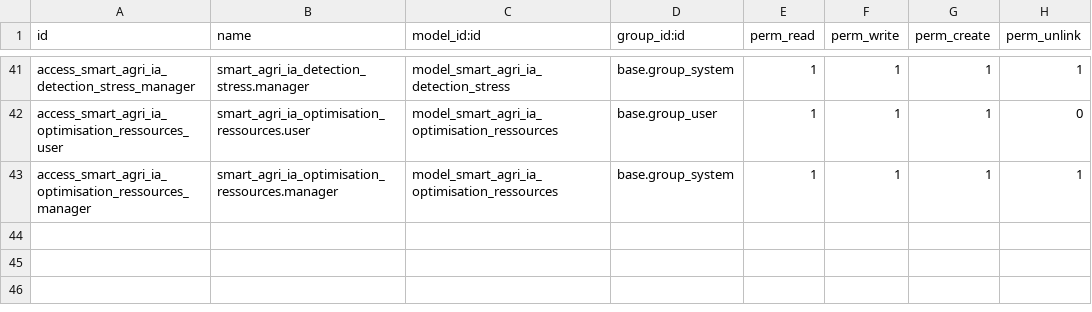
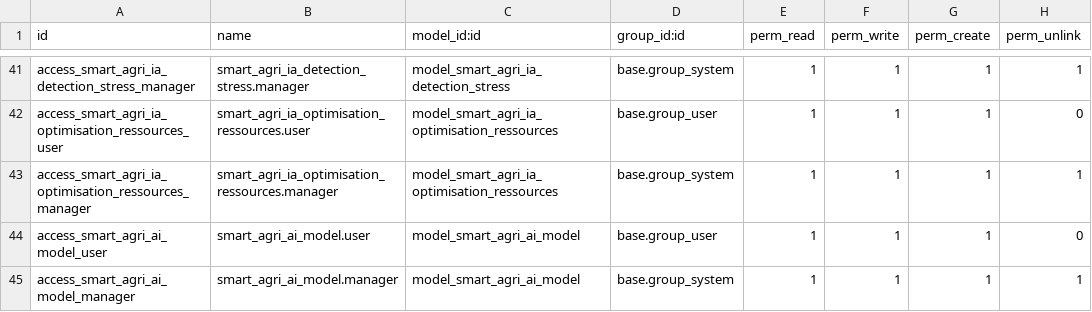
Before and after one commit to hajarol18/dimanche, a CSV file: addons/smart_agri_decision/security/ir.model.access.csv, drawn as a sheet; only a part is shown, gaps mark what is left out.

```diff
--- a/addons/smart_agri_decision/security/ir.model.access.csv
+++ b/addons/smart_agri_decision/security/ir.model.access.csv
@@ -43 +43,3 @@ access_smart_agri_ia_optimisation_ressources_user,smart_agri_ia_optimisation_res
 access_smart_agri_ia_optimisation_ressources_manager,smart_agri_ia_optimisation_ressources.manager,model_smart_agri_ia_optimisation_ressources,base.group_system,1,1,1,1
+access_smart_agri_ai_model_user,smart_agri_ai_model.user,model_smart_agri_ai_model,base.group_user,1,1,1,0
+access_smart_agri_ai_model_manager,smart_agri_ai_model.manager,model_smart_agri_ai_model,base.group_system,1,1,1,1
```
Also changed, not shown: 44 other files.
